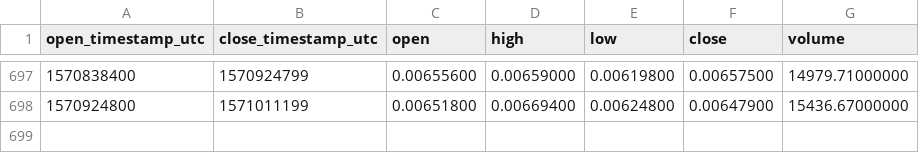
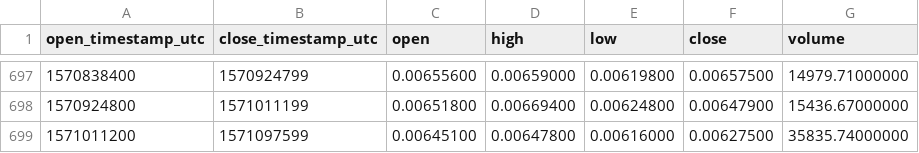
Before and after one commit to cryptobigbro/binance-GVTETH, a CSV file: binance-GVTETH-1d.csv, drawn as a sheet; only a part is shown, gaps mark what is left out.

Commit message:
Update OHLCV data.

```diff
--- a/binance-GVTETH-1d.csv
+++ b/binance-GVTETH-1d.csv
@@ -698 +698,2 @@ open_timestamp_utc,close_timestamp_utc,open,high,low,close,volume
 1570924800,1571011199,0.00651800,0.00669400,0.00624800,0.00647900,15436.67000000
+1571011200,1571097599,0.00645100,0.00647800,0.00616000,0.00627500,35835.74000000
```
Also changed, not shown: 1 other file.
